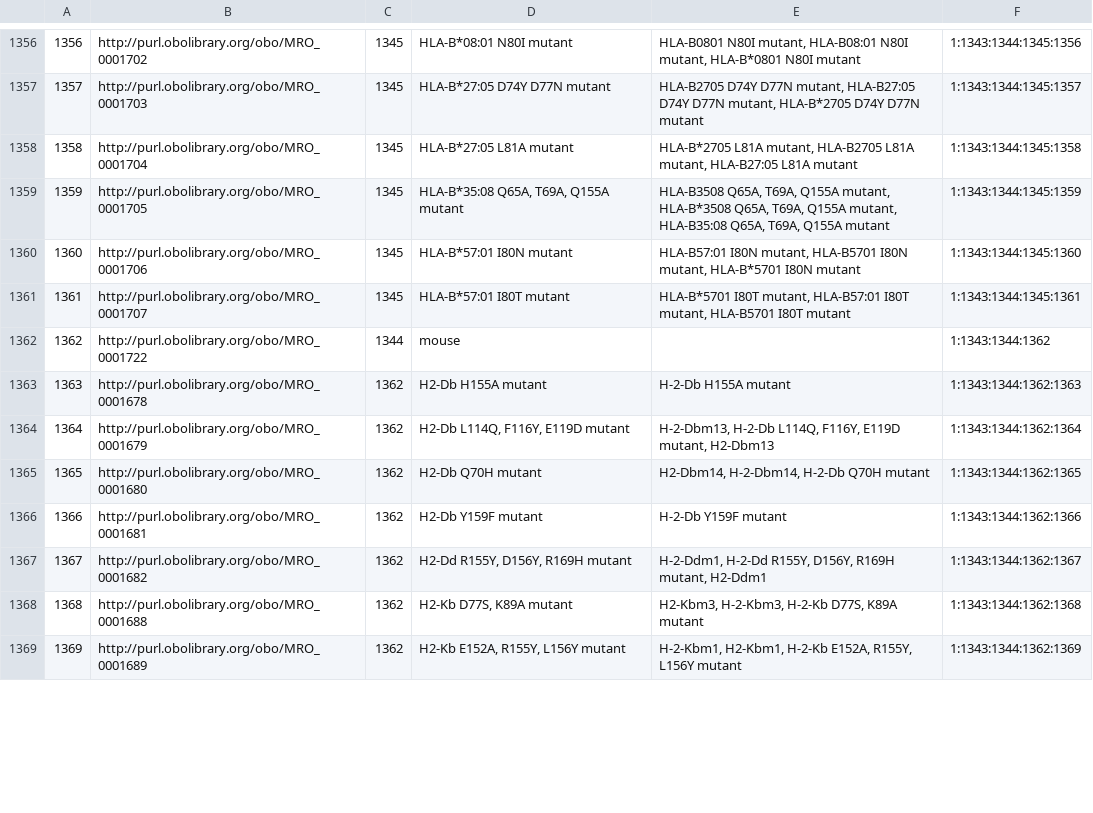
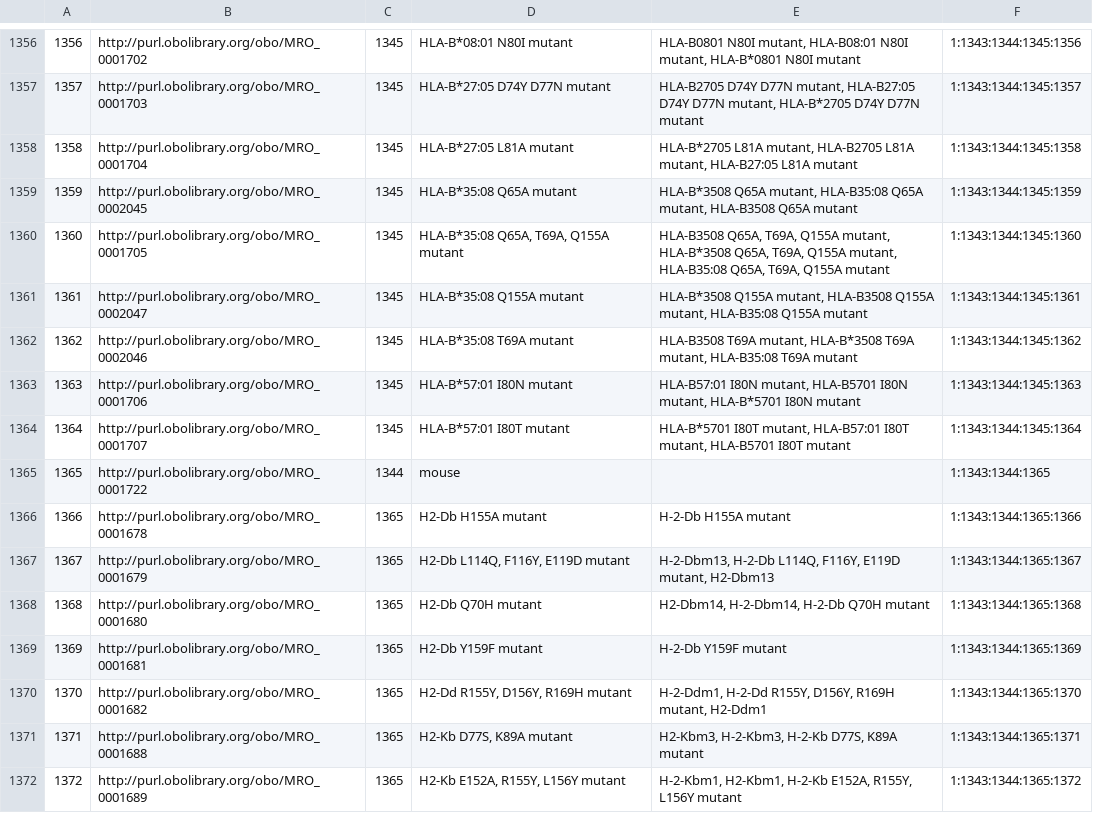
Before and after one commit to IEDB/MRO, a CSV file: iedb/ALLELE_FINDER_TREE.csv, drawn as a sheet; only a part is shown, gaps mark what is left out; addresses are those after the commit; the diff covers the shown part only; the diff names each change by its address in the sheet, - before the commit and + after, or states it on an @@ line.

```diff
--- a/iedb/ALLELE_FINDER_TREE.csv
+++ b/iedb/ALLELE_FINDER_TREE.csv
+row 1359: 1359 | http://purl.obolibrary.org/obo/MRO_0002045 | 1345 | HLA-B*35:08 Q65A mutant | HLA-B*3508 Q65A mutant, HLA-B35:08 Q65A mutant, HLA-B3508 Q65A mutant | 1:1343:1344:1345:1359
@@ column A renumbered from row 1360 down @@
-F1360: 1:1343:1344:1345:1359
+F1360: 1:1343:1344:1345:1360
+row 1361: 1361 | http://purl.obolibrary.org/obo/MRO_0002047 | 1345 | HLA-B*35:08 Q155A mutant | HLA-B*3508 Q155A mutant, HLA-B3508 Q155A mutant, HLA-B35:08 Q155A mutant | 1:1343:1344:1345:1361
+row 1362: 1362 | http://purl.obolibrary.org/obo/MRO_0002046 | 1345 | HLA-B*35:08 T69A mutant | HLA-B3508 T69A mutant, HLA-B*3508 T69A mutant, HLA-B35:08 T69A mutant | 1:1343:1344:1345:1362
-F1363: 1:1343:1344:1345:1360
+F1363: 1:1343:1344:1345:1363
-F1364: 1:1343:1344:1345:1361
+F1364: 1:1343:1344:1345:1364
-F1365: 1:1343:1344:1362
+F1365: 1:1343:1344:1365
-C1366:C1372: 1362
+C1366:C1372: 1365
-F1366: 1:1343:1344:1362:1363
+F1366: 1:1343:1344:1365:1366
-F1367: 1:1343:1344:1362:1364
+F1367: 1:1343:1344:1365:1367
-F1368: 1:1343:1344:1362:1365
+F1368: 1:1343:1344:1365:1368
-F1369: 1:1343:1344:1362:1366
+F1369: 1:1343:1344:1365:1369
-F1370: 1:1343:1344:1362:1367
+F1370: 1:1343:1344:1365:1370
-F1371: 1:1343:1344:1362:1368
+F1371: 1:1343:1344:1365:1371
-F1372: 1:1343:1344:1362:1369
+F1372: 1:1343:1344:1365:1372
```
Also changed, not shown: 58 edited cells elsewhere in this file, iedb/ALLELE_FINDER_NAMES.csv, iedb/ALLELE_FINDER_SEARCH.csv, 6 other files.
